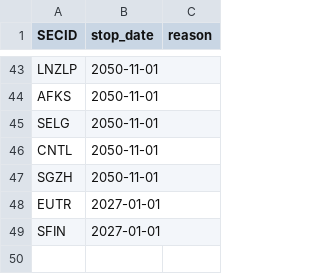
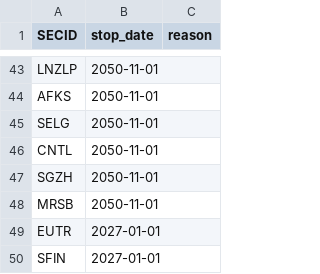
Before and after one commit to mihaillad/CFwithAI, a CSV file: data/upd/stoplist.csv, drawn as a sheet; only a part is shown, gaps mark what is left out.

```diff
--- a/data/upd/stoplist.csv
+++ b/data/upd/stoplist.csv
@@ -47,2 +47,3 @@ CNTL;2050-11-01;
 SGZH;2050-11-01;
+MRSB;2050-11-01;
 EUTR;2027-01-01;
```
Also changed, not shown: data/raw/bond_prices.csv, data/raw/stock_prices.csv, 4 other files.
